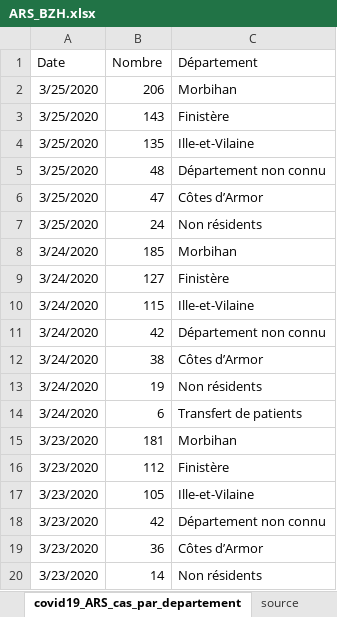
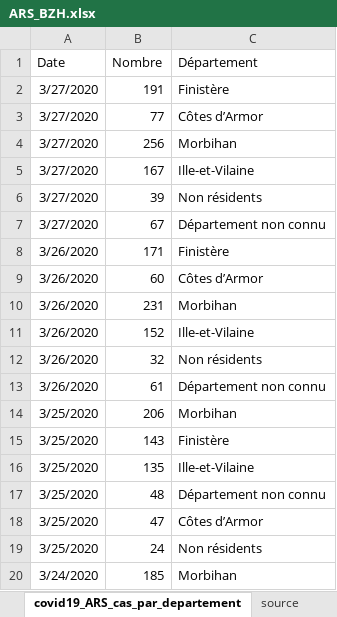
Before and after one commit to MaelaKloareg/Covid19DataBretagne, an Excel workbook: ARS_BZH.xlsx, sheet covid19_ARS_cas_par_departement, drawn as a sheet; only a part is shown; the shorter side is filled out with more unchanged rows; values as stored, in another font and other column widths than the file's, no borders; the diff names each change by its address in the sheet, - before the commit and + after, or states it on an @@ line.

Commit message:
Add files via upload

```diff
--- a/ARS_BZH.xlsx (sheet covid19_ARS_cas_par_departement)
+++ b/ARS_BZH.xlsx (sheet covid19_ARS_cas_par_departement)
+row 2: 3/27/2020 | 191 | Finistère
+row 3: 3/27/2020 | 77 | Côtes d’Armor
+row 4: 3/27/2020 | 256 | Morbihan
+row 5: 3/27/2020 | 167 | Ille-et-Vilaine
+row 6: 3/27/2020 | 39 | Non résidents
+row 7: 3/27/2020 | 67 | Département non connu
+row 8: 3/26/2020 | 171 | Finistère
+row 9: 3/26/2020 | 60 | Côtes d’Armor
+row 10: 3/26/2020 | 231 | Morbihan
+row 11: 3/26/2020 | 152 | Ille-et-Vilaine
+row 12: 3/26/2020 | 32 | Non résidents
+row 13: 3/26/2020 | 61 | Département non connu
```
Also changed, not shown: sheet covid19_ARS_Bretagne.
